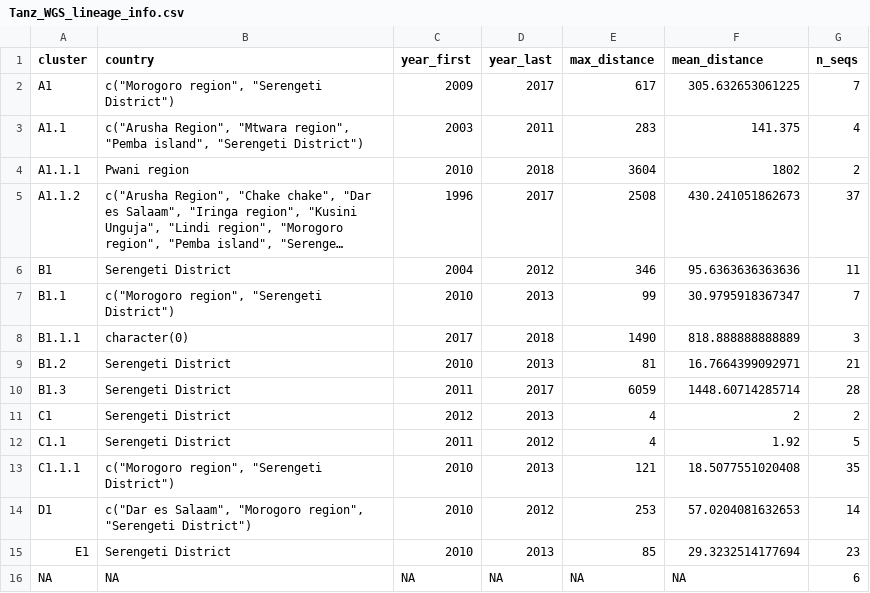
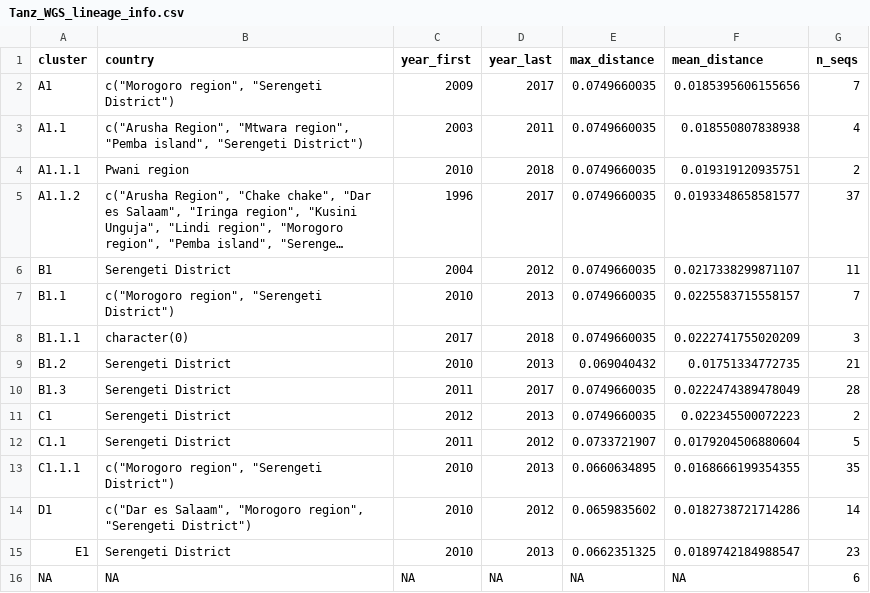
Before and after one commit to KathrynCampbell/RABV_Lineages, a CSV file: Tanz_WGS/Outputs/Tanz_WGS_lineage_info.csv, drawn as a sheet; long unchanged cells end in …; the diff names each change by its address in the sheet, - before the commit and + after, or states it on an @@ line.

```diff
--- a/Tanz_WGS/Outputs/Tanz_WGS_lineage_info.csv
+++ b/Tanz_WGS/Outputs/Tanz_WGS_lineage_info.csv
-E2 (max_distance): 617
+E2 (max_distance): 0.0749660035
-F2 (mean_distance): 305.632653061225
+F2 (mean_distance): 0.0185395606155656
-E3 (max_distance): 283
+E3 (max_distance): 0.0749660035
-F3 (mean_distance): 141.375
+F3 (mean_distance): 0.018550807838938
-E4 (max_distance): 3604
+E4 (max_distance): 0.0749660035
-F4 (mean_distance): 1802
+F4 (mean_distance): 0.019319120935751
-E5 (max_distance): 2508
+E5 (max_distance): 0.0749660035
-F5 (mean_distance): 430.241051862673
+F5 (mean_distance): 0.0193348658581577
-E6 (max_distance): 346
+E6 (max_distance): 0.0749660035
-F6 (mean_distance): 95.6363636363636
+F6 (mean_distance): 0.0217338299871107
-E7 (max_distance): 99
+E7 (max_distance): 0.0749660035
-F7 (mean_distance): 30.9795918367347
+F7 (mean_distance): 0.0225583715558157
-E8 (max_distance): 1490
+E8 (max_distance): 0.0749660035
-F8 (mean_distance): 818.888888888889
+F8 (mean_distance): 0.0222741755020209
-E9 (max_distance): 81
+E9 (max_distance): 0.069040432
-F9 (mean_distance): 16.7664399092971
+F9 (mean_distance): 0.01751334772735
-E10 (max_distance): 6059
+E10 (max_distance): 0.0749660035
-F10 (mean_distance): 1448.60714285714
+F10 (mean_distance): 0.0222474389478049
-E11 (max_distance): 4
+E11 (max_distance): 0.0749660035
-F11 (mean_distance): 2
+F11 (mean_distance): 0.022345500072223
-E12 (max_distance): 4
+E12 (max_distance): 0.0733721907
-F12 (mean_distance): 1.92
+F12 (mean_distance): 0.0179204506880604
-E13 (max_distance): 121
+E13 (max_distance): 0.0660634895
-F13 (mean_distance): 18.5077551020408
+F13 (mean_distance): 0.0168666199354355
-E14 (max_distance): 253
+E14 (max_distance): 0.0659835602
-F14 (mean_distance): 57.0204081632653
+F14 (mean_distance): 0.0182738721714286
-E15 (max_distance): 85
+E15 (max_distance): 0.0662351325
-F15 (mean_distance): 29.3232514177694
+F15 (mean_distance): 0.0189742184988547
```
Also changed, not shown: Cosmo_N_all/Outputs/Cosmo_N_all_lineage_info.csv, Cosmo_N_sub/Outputs/Cosmo_N_sub_lineage_info.csv, 15 other files.
